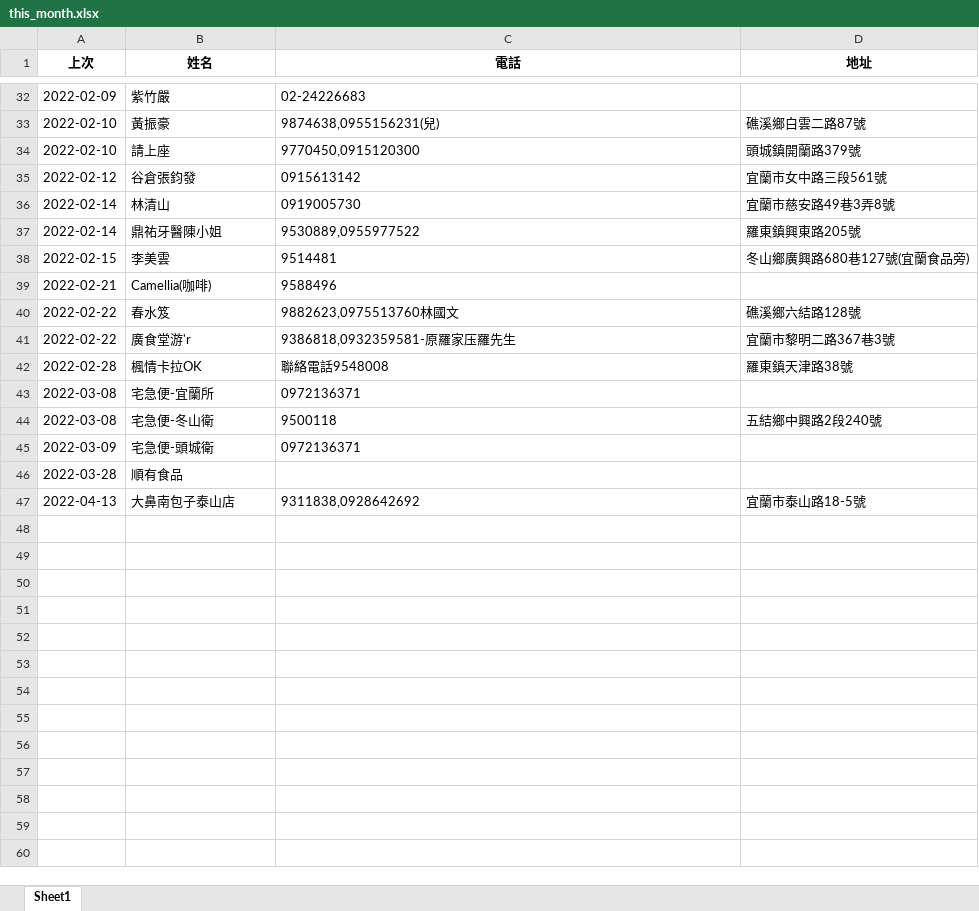
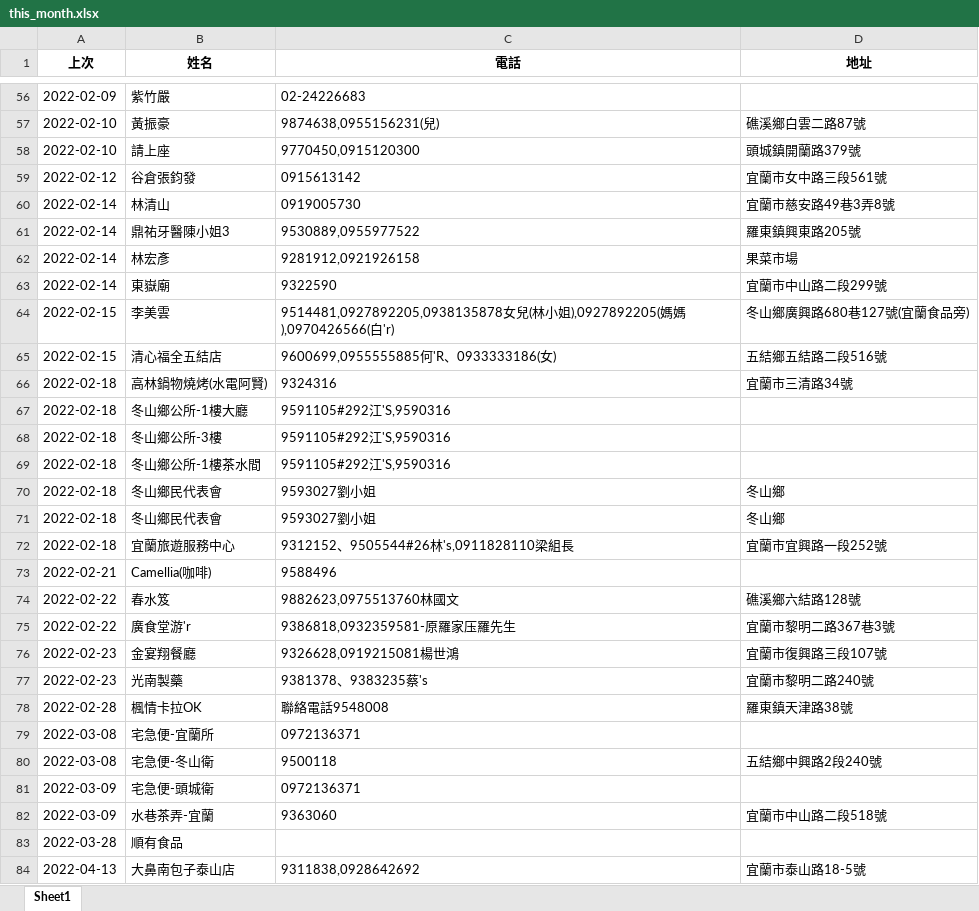
Before and after one commit to Timothychen00/linebot1, an Excel workbook: Project/static/this_month.xlsx, sheet Sheet1, drawn as a sheet; only a part is shown, gaps mark what is left out; values as stored, in another font and other column widths than the file's, no borders; addresses are those after the commit; the diff covers the shown part only; the diff names each change by its address in the sheet, - before the commit and + after, or states it on an @@ line.

```diff
--- a/Project/static/this_month.xlsx (sheet Sheet1)
+++ b/Project/static/this_month.xlsx (sheet Sheet1)
-B61 (姓名): 鼎祐牙醫陳小姐
+B61 (姓名): 鼎祐牙醫陳小姐3
+row 62: 2022-02-14 | 林宏彥 | 9281912,0921926158 | 果菜市場
+row 63: 2022-02-14 | 東嶽廟 | 9322590 | 宜蘭市中山路二段299號
-C64 (電話): 9514481
+C64 (電話): 9514481,0927892205,0938135878女兒(林小姐),0927892205(媽媽),0970426566(白'r)
+row 65: 2022-02-15 | 清心福全五結店 | 9600699,0955555885何'R、0933333186(女) | 五結鄉五結路二段516號
+row 66: 2022-02-18 | 高林鍋物燒烤(水電阿賢) | 9324316 | 宜蘭市三清路34號
+row 67: 2022-02-18 | 冬山鄉公所-1樓大廳 | 9591105#292江'S,9590316
+row 68: 2022-02-18 | 冬山鄉公所-3樓 | 9591105#292江'S,9590316
+row 69: 2022-02-18 | 冬山鄉公所-1樓茶水間 | 9591105#292江'S,9590316
+row 70: 2022-02-18 | 冬山鄉民代表會 | 9593027劉小姐 | 冬山鄉
+row 71: 2022-02-18 | 冬山鄉民代表會 | 9593027劉小姐 | 冬山鄉
+row 72: 2022-02-18 | 宜蘭旅遊服務中心 | 9312152、9505544#26林's,0911828110梁組長 | 宜蘭市宜興路一段252號
+row 76: 2022-02-23 | 金宴翔餐廳 | 9326628,0919215081楊世鴻 | 宜蘭市復興路三段107號
+row 77: 2022-02-23 | 光南製藥 | 9381378、9383235蔡's | 宜蘭市黎明二路240號
+row 82: 2022-03-09 | 水巷茶弄-宜蘭 | 9363060 | 宜蘭市中山路二段518號
```
Also changed, not shown: 24 added rows and 1 edited cell elsewhere in this sheet, Project/static/next_month.xlsx, a.xlsx, 5 other files.
